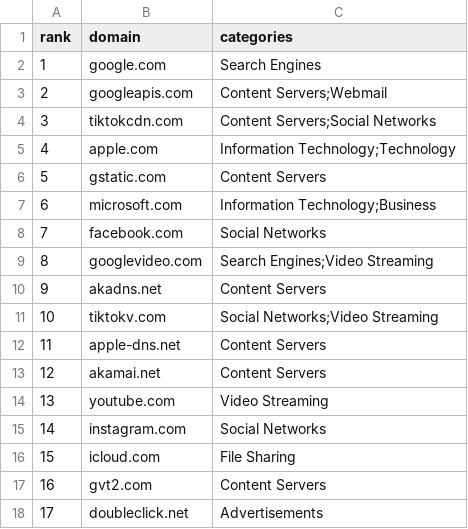
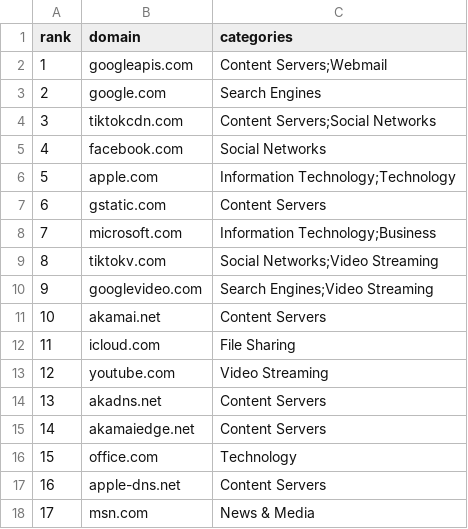
Before and after one commit to DNSet/cloudflare-radar, a CSV file: rankings/latest/cloudflare-radar-domains-top-100-yt.csv, drawn as a sheet; only a part is shown; the diff covers the shown part only.

Commit message:
update rankings 2024-03-25 17:28:25

```diff
--- a/rankings/latest/cloudflare-radar-domains-top-100-yt.csv
+++ b/rankings/latest/cloudflare-radar-domains-top-100-yt.csv
@@ -1,18 +1,18 @@
 rank,domain,categories
-1,google.com,Search Engines
-2,googleapis.com,Content Servers;Webmail
+1,googleapis.com,Content Servers;Webmail
+2,google.com,Search Engines
 3,tiktokcdn.com,Content Servers;Social Networks
-4,apple.com,Information Technology;Technology
-5,gstatic.com,Content Servers
-6,microsoft.com,Information Technology;Business
-7,facebook.com,Social Networks
-8,googlevideo.com,Search Engines;Video Streaming
-9,akadns.net,Content Servers
-10,tiktokv.com,Social Networks;Video Streaming
-11,apple-dns.net,Content Servers
-12,akamai.net,Content Servers
-13,youtube.com,Video Streaming
-14,instagram.com,Social Networks
-15,icloud.com,File Sharing
-16,gvt2.com,Content Servers
-17,doubleclick.net,Advertisements
+4,facebook.com,Social Networks
+5,apple.com,Information Technology;Technology
+6,gstatic.com,Content Servers
+7,microsoft.com,Information Technology;Business
+8,tiktokv.com,Social Networks;Video Streaming
+9,googlevideo.com,Search Engines;Video Streaming
+10,akamai.net,Content Servers
+11,icloud.com,File Sharing
+12,youtube.com,Video Streaming
+13,akadns.net,Content Servers
+14,akamaiedge.net,Content Servers
+15,office.com,Technology
+16,apple-dns.net,Content Servers
+17,msn.com,News & Media
```
Also changed, not shown: 153 edited cells elsewhere in this file, rankings/domains.csv, rankings/latest/cloudflare-radar-domains-top-100-vg.csv, 15 other files.
